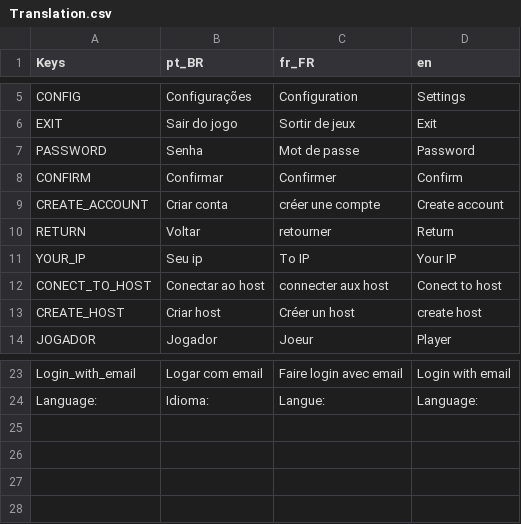
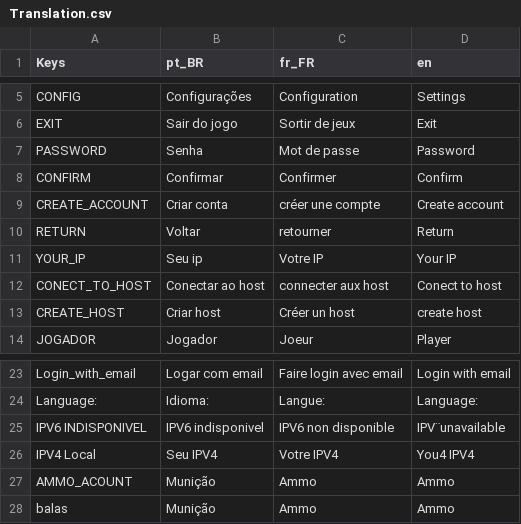
Before and after one commit to JorgeCamposGD/Esquadrao-acai, a CSV file: PROJETO NA GODOT/Vesão 3.2/assets/Translation.csv, drawn as a sheet; only a part is shown, gaps mark what is left out.

```diff
--- a/PROJETO NA GODOT/Vesão 3.2/assets/Translation.csv
+++ b/PROJETO NA GODOT/Vesão 3.2/assets/Translation.csv
@@ -10,3 +10,3 @@ CREATE_ACCOUNT,Criar conta,créer une compte,Create account
 RETURN,Voltar,retourner,Return
-YOUR_IP,Seu ip,To IP,Your IP
+YOUR_IP,Seu ip,Votre IP,Your IP
 CONECT_TO_HOST,Conectar ao host,connecter aux host,Conect to host
@@ -24 +24,5 @@ Login_with_email,Logar com email,Faire login avec email,Login with email
 Language:,Idioma:,Langue:,Language:
+IPV6 INDISPONIVEL,IPV6 indisponivel,IPV6 non disponible,IPV¨unavailable
+IPV4 Local,Seu IPV4,Votre IPV4,You4 IPV4
+AMMO_ACOUNT,Munição,Ammo,Ammo
+balas,Munição,Ammo,Ammo
```
Also changed, not shown: 39 other files.
